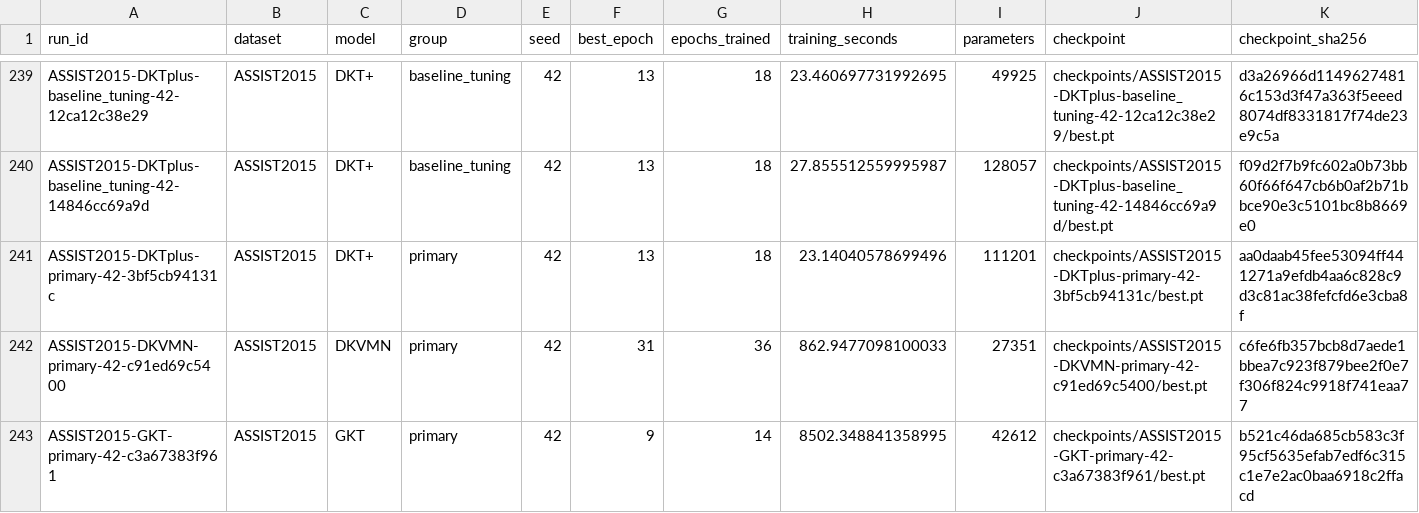
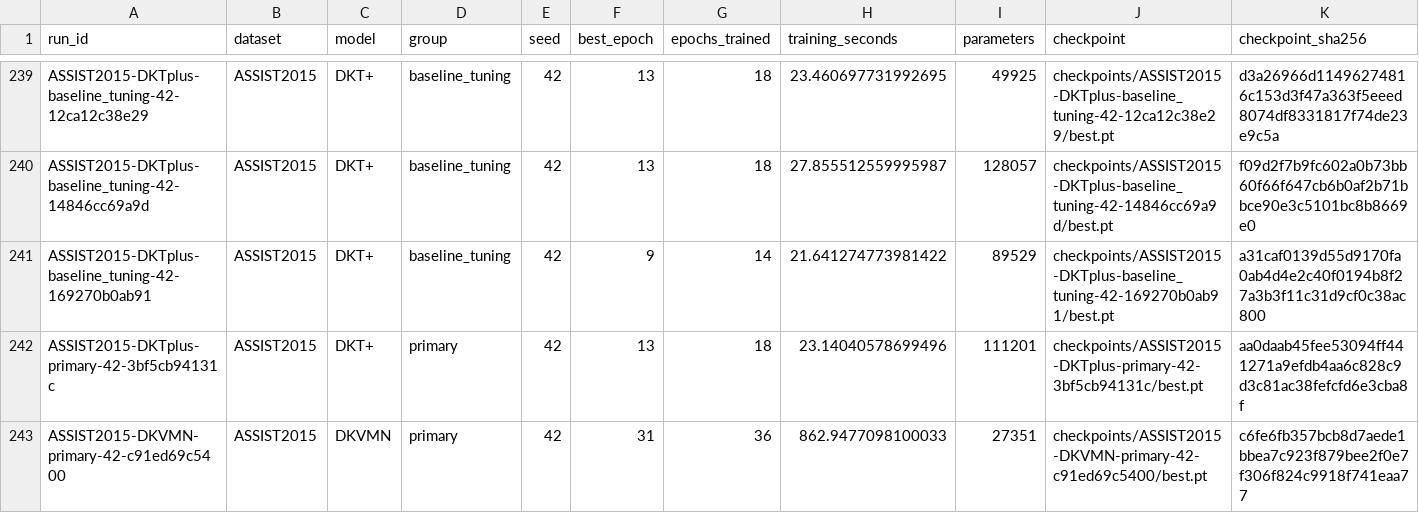
Before and after one commit to Tanishgupta28/LightSAKT2, a CSV file: results/tables/all_verified_runs.csv, drawn as a sheet; only a part is shown, gaps mark what is left out; the shorter side is filled out with more unchanged rows; rows hold the shown columns only; the diff names each change by its address in the sheet, - before the commit and + after, or states it on an @@ line.

Commit message:
Preserve verified experiment progress and status

```diff
--- a/results/tables/all_verified_runs.csv
+++ b/results/tables/all_verified_runs.csv
+row 241: ASSIST2015-DKTplus-baseline_tuning-42-169270b0ab91 | ASSIST2015 | DKT+ | baseline_tuning | 42 | 9 | 14 | 21.641274773981422 | 89529 | checkpoints/ASSIST2015-DKTplus-baseline_tuning-42-169270b0ab91/best.pt | a31caf0139d55d9170fa0ab4d4e2c40f0194b8f27a3b3f11c31d9cf0c38ac800
```
Also changed, not shown: results/tables/computational_budgets.csv, 23 other files.
